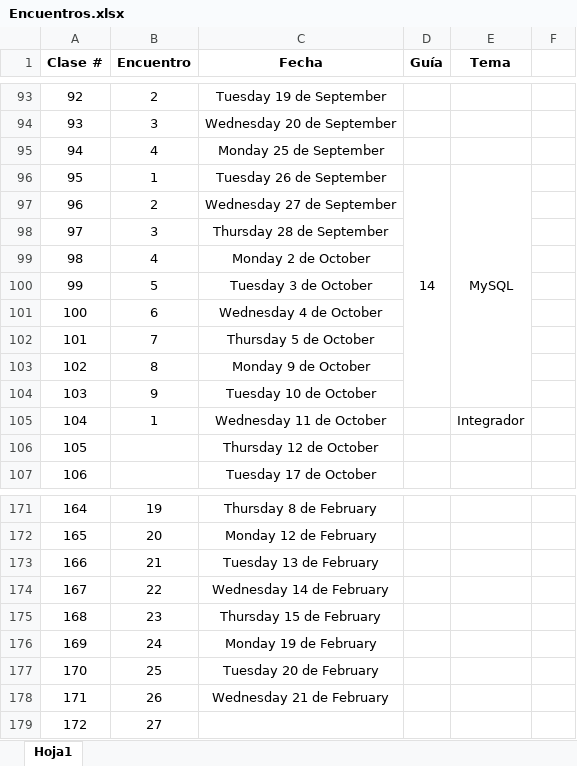
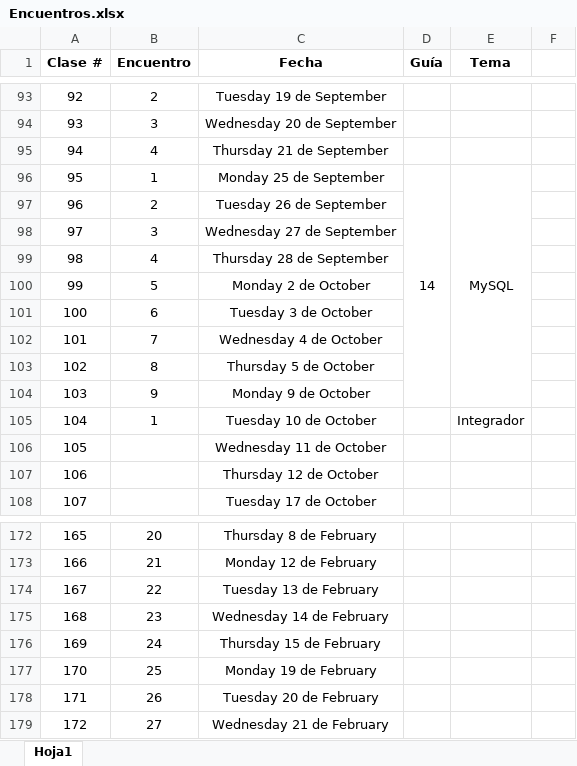
Before and after one commit to decardo1982/egg_java, an Excel workbook: Encuentros.xlsx, sheet Hoja1, drawn as a sheet; only a part is shown, gaps mark what is left out; values as stored, in another font and other column widths than the file's, no borders; removed rows and columns are numbered as before the commit, all else as after; the diff covers the shown part only; the diff names each change by its address in the sheet, - before the commit and + after, or states it on an @@ line.

```diff
--- a/Encuentros.xlsx (sheet Hoja1)
+++ b/Encuentros.xlsx (sheet Hoja1)
-C95 (Fecha): Monday 25 de September
+C95 (Fecha): Thursday 21 de September
-C96 (Fecha): Tuesday 26 de September
+C96 (Fecha): Monday 25 de September
-D96:D104 merged
+D96:D104 merged
-E96:E104 merged
+E96:E104 merged
+row 97: 96 | 2 | Tuesday 26 de September
@@ column A (Clase #) renumbered between rows 98 and 179 @@
-B98 (Encuentro): 2
+B98 (Encuentro): 3
-B99 (Encuentro): 3
+B99 (Encuentro): 4
-B100 (Encuentro): 4
+B100 (Encuentro): 5
-B101 (Encuentro): 5
+B101 (Encuentro): 6
-B102 (Encuentro): 6
+B102 (Encuentro): 7
-B103 (Encuentro): 7
+B103 (Encuentro): 8
-B104 (Encuentro): 8
+B104 (Encuentro): 9
-B105 (Encuentro): 9
+B105 (Encuentro): 1
-E105 (Tema): (empty)
+E105 (Tema): Integrador
-B106 (Encuentro): 1
+B106 (Encuentro): (empty)
-E106 (Tema): Integrador
+E106 (Tema): (empty)
-B172 (Encuentro): 19
+B172 (Encuentro): 20
-B173 (Encuentro): 20
+B173 (Encuentro): 21
-B174 (Encuentro): 21
+B174 (Encuentro): 22
-B175 (Encuentro): 22
+B175 (Encuentro): 23
-B176 (Encuentro): 23
+B176 (Encuentro): 24
-B177 (Encuentro): 24
+B177 (Encuentro): 25
-B178 (Encuentro): 25
+B178 (Encuentro): 26
-B179 (Encuentro): 26
+B179 (Encuentro): 27
-row 179: 172 | 27
```
Also changed, not shown: 24 edited cells, cell formats and merged cells elsewhere in this sheet, 19 other files.
